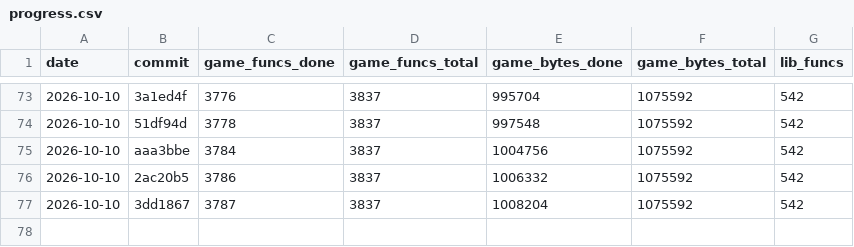
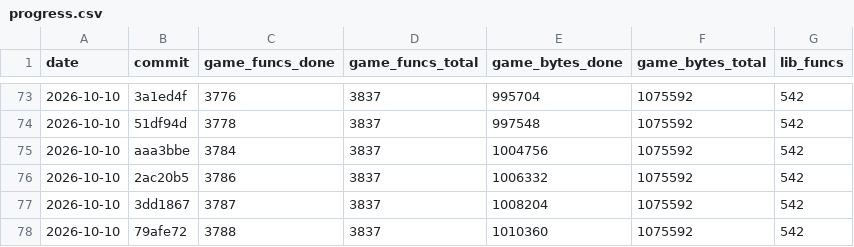
Before and after one commit to maurizi/ff9-decomp, a CSV file: docs/progress.csv, drawn as a sheet; only a part is shown, gaps mark what is left out; the diff names each change by its address in the sheet, - before the commit and + after, or states it on an @@ line.

```diff
--- a/docs/progress.csv
+++ b/docs/progress.csv
+row 78: 2026-10-10 | 79afe72 | 3788 | 3837 | 1010360 | 1075592 | 542
```
